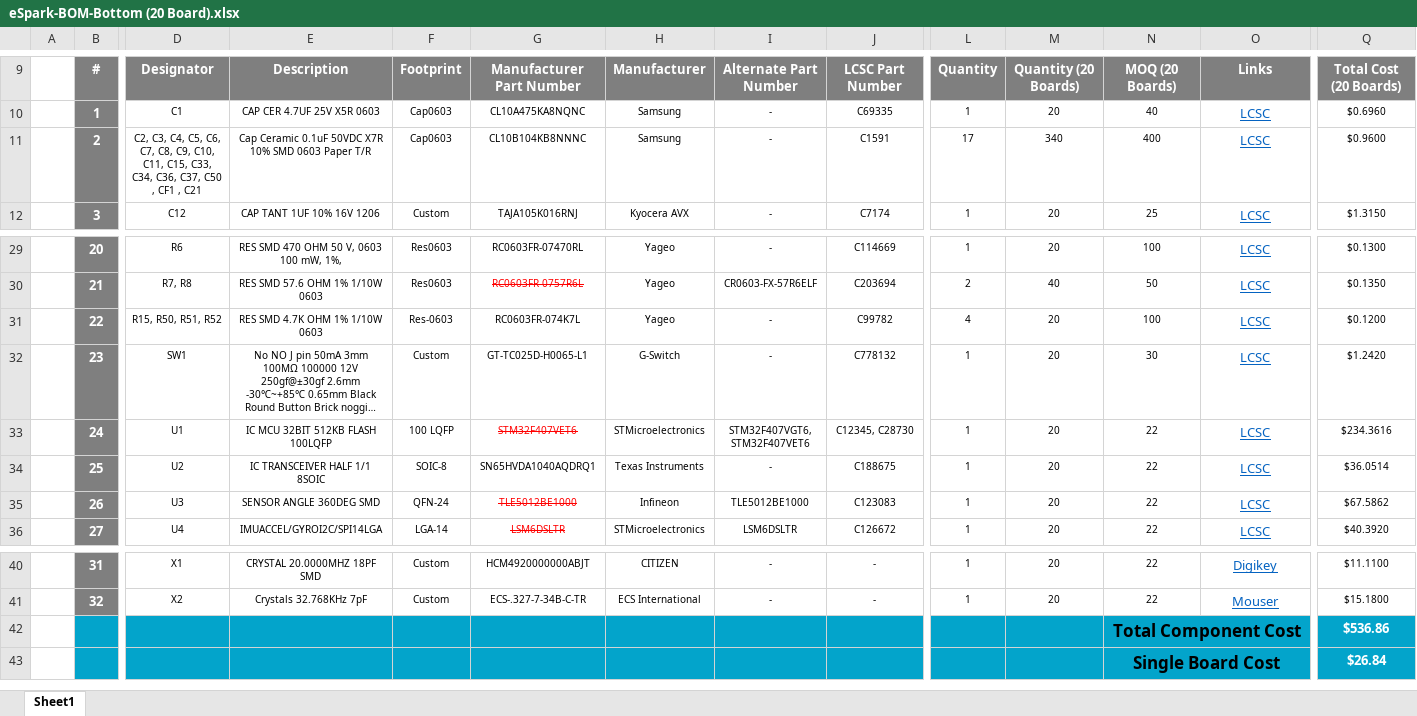
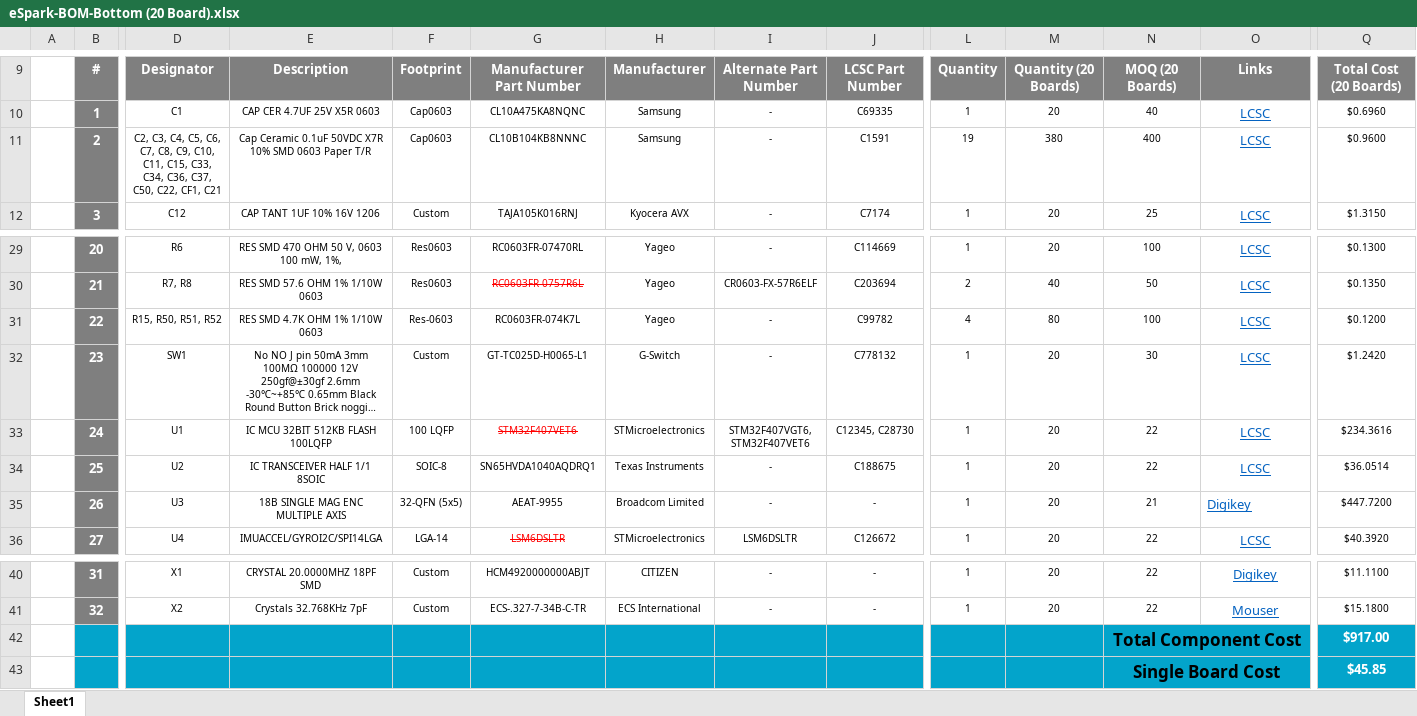
Before and after one commit to eSpark-Backup/colebenson-smartmotors, an Excel workbook: Design-Files/SM_Bottom_Board_v3.4/BOM/eSpark-BOM-Bottom (20 Board).xlsx, sheet Sheet1, drawn as a sheet; only a part is shown, gaps mark what is left out; long unchanged cells end in …; values as stored, in another font and other column widths than the file's, no borders; charts and pictures not drawn; the diff covers the shown part only; the diff names each change by its address in the sheet, - before the commit and + after, or states it on an @@ line.

Commit message:
#167 TOP and Bottom Board eSpark BOM Updated.

```diff
--- a/Design-Files/SM_Bottom_Board_v3.4/BOM/eSpark-BOM-Bottom (20 Board).xlsx (sheet Sheet1)
+++ b/Design-Files/SM_Bottom_Board_v3.4/BOM/eSpark-BOM-Bottom (20 Board).xlsx (sheet Sheet1)
-D11: …C36, C37, C50 , CF1 , C21
+D11: …C36, C37, C50, C22, CF1, C21
-L11: 17
+L11: 19
-M11: 340
+M11: 380
-M31: 20
+M31: 80
-E35: SENSOR ANGLE 360DEG SMD
+E35: 18B SINGLE MAG ENC MULTIPLE AXIS
-F35: QFN-24
+F35: 32-QFN (5x5)
-G35: TLE5012BE1000
+G35: AEAT-9955
@@ G35 strikethrough: on → off, text colour: #FF0000 → black @@
-H35: Infineon
+H35: Broadcom Limited
-I35: TLE5012BE1000
+I35: -
-J35: C123083
+J35: -
-N35: 22
+N35: 21
-O35: LCSC
+O35: Digikey
-O35 alignment: center
+O35 alignment: left
-Q35: $67.5862
+Q35: $447.7200
-Q42: $536.86
+Q42: $917.00
-Q43: $26.84
+Q43: $45.85
```
Also changed, not shown: 1 edited cell and cell formats elsewhere in this sheet, Design-Files/SM_Top_Board_v3.4/BOM/eSpark BOM_Top (20 Boards).xlsx.
